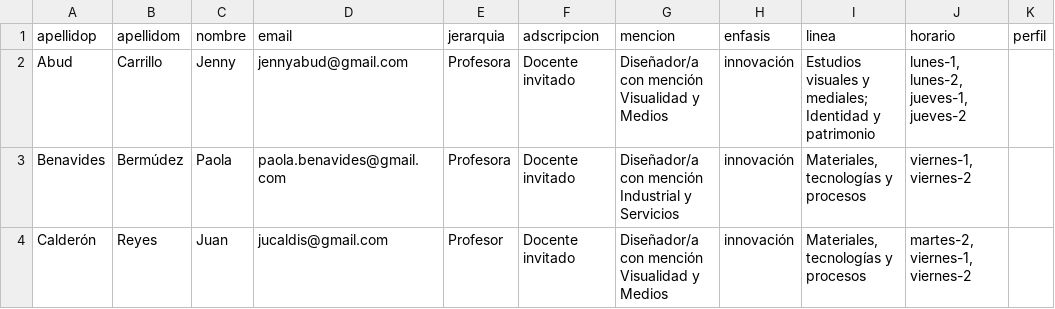
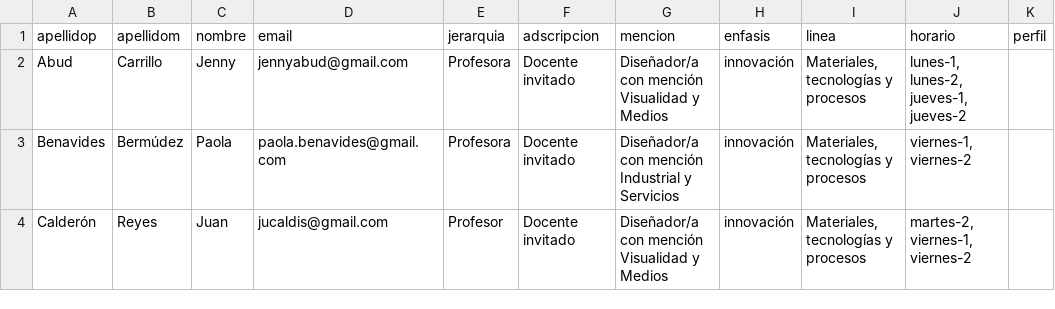
Before and after one commit to disenoUChile/titulo, a CSV file: data/comisiones.csv, drawn as a sheet; only a part is shown; the diff covers the shown part only.

Commit message:
Add files via upload

```diff
--- a/data/comisiones.csv
+++ b/data/comisiones.csv
@@ -1,3 +1,3 @@
 apellidop,apellidom,nombre,email,jerarquia,adscripcion,mencion,enfasis,linea,horario,perfil
-Abud,Carrillo,Jenny,jennyabud@gmail.com,Profesora,Docente invitado,Diseñador/a con mención Visualidad y Medios,innovación,Estudios visuales y mediales; Identidad y patrimonio,"lunes-1, lunes-2, jueves-1, jueves-2",
+Abud,Carrillo,Jenny,jennyabud@gmail.com,Profesora,Docente invitado,Diseñador/a con mención Visualidad y Medios,innovación,"Materiales, tecnologías y procesos","lunes-1, lunes-2, jueves-1, jueves-2",
 Benavides,Bermúdez,Paola,paola.benavides@gmail.com,Profesora,Docente invitado,Diseñador/a con mención Industrial y Servicios,innovación,"Materiales, tecnologías y procesos","viernes-1, viernes-2",
```
Also changed, not shown: 7 edited cells elsewhere in this file.
